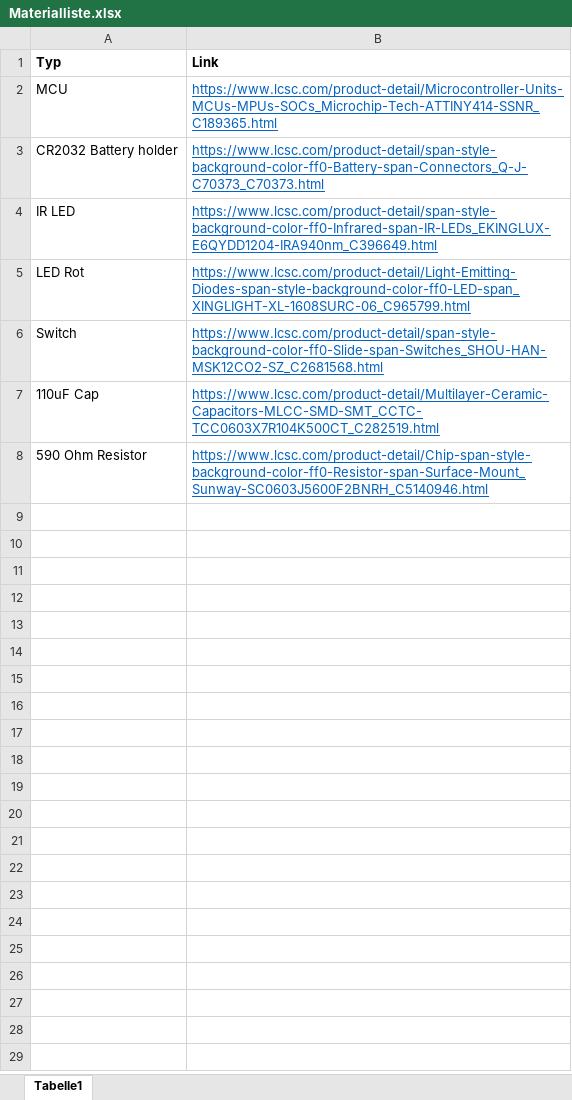
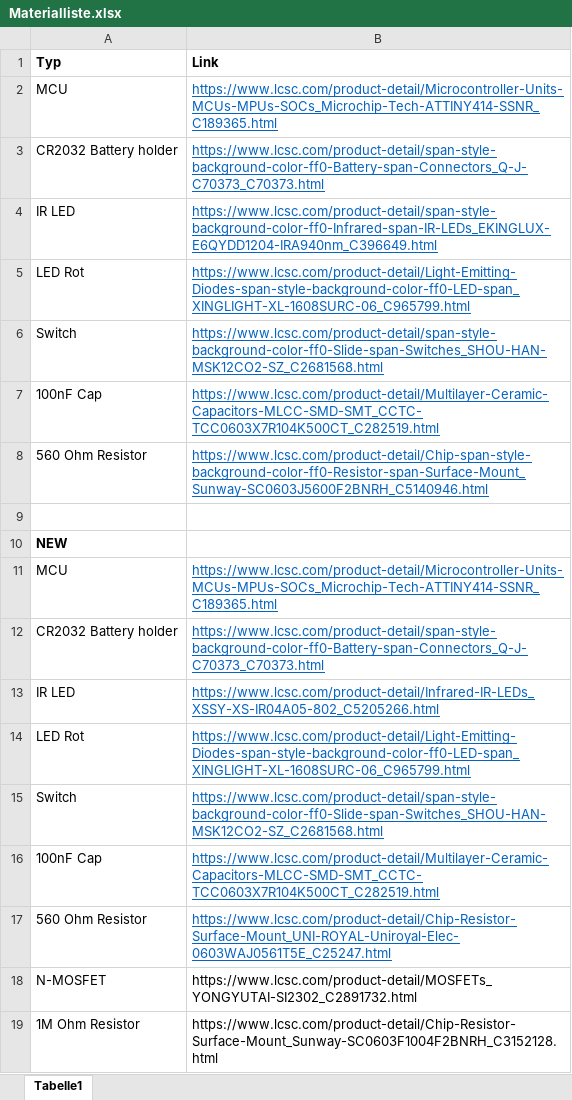
Before and after one commit to Froster2406/ET-Abschlussgadget, an Excel workbook: ET-Abschlussgadget_2023/Materialliste.xlsx, sheet Tabelle1, drawn as a sheet; values as stored, in another font and other column widths than the file's, no borders; the diff names each change by its address in the sheet, - before the commit and + after, or states it on an @@ line.

Commit message:
Replaced parts in materialliste, replaced some footprints, generade production-files with JLC-plugin

```diff
--- a/ET-Abschlussgadget_2023/Materialliste.xlsx (sheet Tabelle1)
+++ b/ET-Abschlussgadget_2023/Materialliste.xlsx (sheet Tabelle1)
-A7 (Typ): 110uF Cap
+A7 (Typ): 100nF Cap
-A8 (Typ): 590 Ohm Resistor
+A8 (Typ): 560 Ohm Resistor
+row 9: (empty)
+row 10: NEW
+row 11: MCU | https://www.lcsc.com/product-detail/Microcontroller-Units-MCUs-MPUs-SOCs_Microchip-Tech-ATTINY414-SSNR_C189365.html
+row 12: CR2032 Battery holder | https://www.lcsc.com/product-detail/span-style-background-color-ff0-Battery-span-Connectors_Q-J-C70373_C70373.html
+row 13: IR LED | https://www.lcsc.com/product-detail/Infrared-IR-LEDs_XSSY-XS-IR04A05-802_C5205266.html
+row 14: LED Rot | https://www.lcsc.com/product-detail/Light-Emitting-Diodes-span-style-background-color-ff0-LED-span_XINGLIGHT-XL-1608SURC-06_C965799.html
+row 15: Switch | https://www.lcsc.com/product-detail/span-style-background-color-ff0-Slide-span-Switches_SHOU-HAN-MSK12CO2-SZ_C2681568.html
+row 16: 100nF Cap | https://www.lcsc.com/product-detail/Multilayer-Ceramic-Capacitors-MLCC-SMD-SMT_CCTC-TCC0603X7R104K500CT_C282519.html
+row 17: 560 Ohm Resistor | https://www.lcsc.com/product-detail/Chip-Resistor-Surface-Mount_UNI-ROYAL-Uniroyal-Elec-0603WAJ0561T5E_C25247.html
+row 18: N-MOSFET | https://www.lcsc.com/product-detail/MOSFETs_YONGYUTAI-SI2302_C2891732.html
+row 19: 1M Ohm Resistor | https://www.lcsc.com/product-detail/Chip-Resistor-Surface-Mount_Sunway-SC0603F1004F2BNRH_C3152128.html
```
Also changed, not shown: 8 other files.
